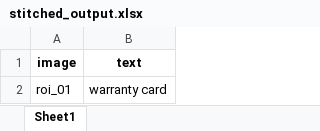
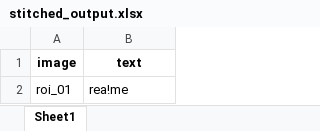
Before and after one commit to Eyresai2025/Tyre-OCR, an Excel workbook: sample/stitched/stitched_output.xlsx, sheet Sheet1, drawn as a sheet; values as stored, in another font and other column widths than the file's, no borders; the diff names each change by its address in the sheet, - before the commit and + after, or states it on an @@ line.

```diff
--- a/sample/stitched/stitched_output.xlsx (sheet Sheet1)
+++ b/sample/stitched/stitched_output.xlsx (sheet Sheet1)
-B2 (text): warranty card
+B2 (text): rea!me
```
Also changed, not shown: 12 other files.
